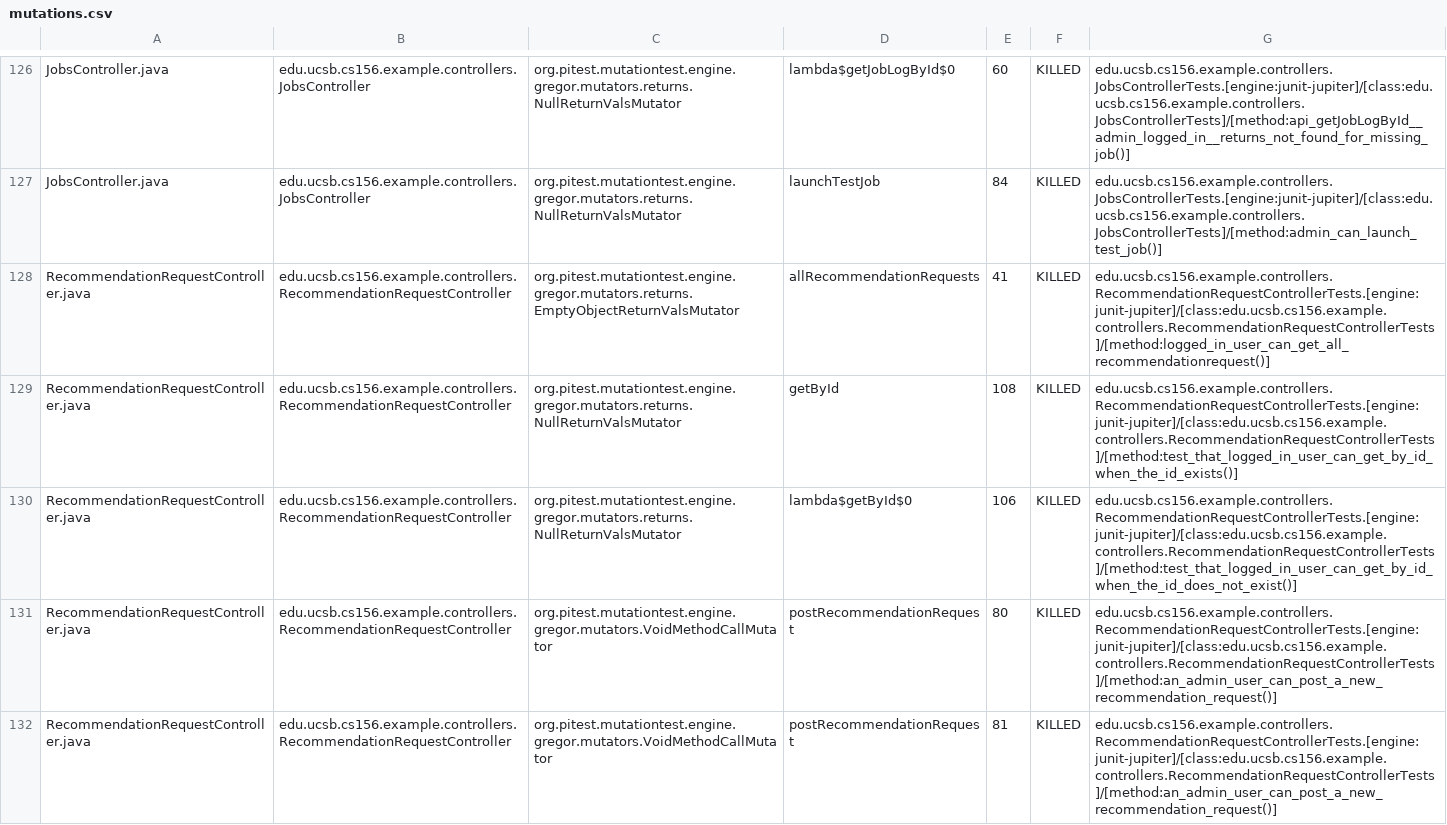
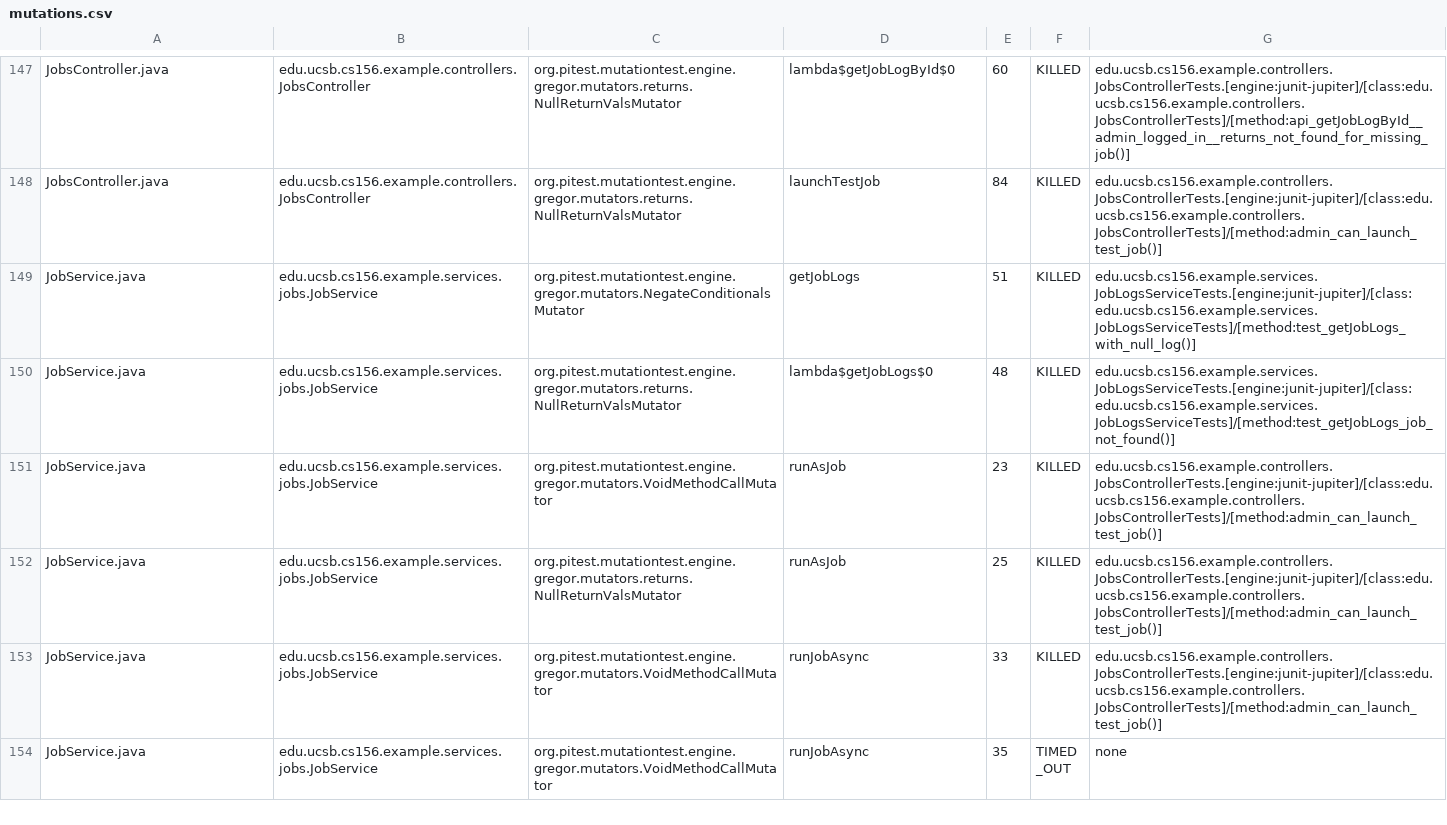
Before and after one commit to ucsb-cs156-f25/team01-f25-02, a CSV file: pitest/mutations.csv, drawn as a sheet; only a part is shown, gaps mark what is left out; the shorter side is filled out with more unchanged rows; removed rows and columns are numbered as before the commit, all else as after; the diff covers the shown part only; the diff names each change by its address in the sheet, - before the commit and + after, or states it on an @@ line.

Commit message:
Deploying to gh-pages from @ ucsb-cs156-f25/team01-f25-02@c0a26e92f9c78a524f29984c03db9541985d9a92 🚀

```diff
--- a/pitest/mutations.csv
+++ b/pitest/mutations.csv
-row 128: RecommendationRequestController.java | edu.ucsb.cs156.example.controllers.RecommendationRequestController | org.pitest.mutationtest.engine.gregor.mutators.returns.EmptyObjectReturnValsMutator | allRecommendationRequests | 41 | KILLED | edu.ucsb.cs156.example.controllers.RecommendationRequestControllerTests.[engine:junit-jupiter]/[class:edu.ucsb.cs156.example.controllers.RecommendationRequestControllerTests]/[method:logged_in_user_can_get_all_recommendationrequest()]
-row 129: RecommendationRequestController.java | edu.ucsb.cs156.example.controllers.RecommendationRequestController | org.pitest.mutationtest.engine.gregor.mutators.returns.NullReturnValsMutator | getById | 108 | KILLED | edu.ucsb.cs156.example.controllers.RecommendationRequestControllerTests.[engine:junit-jupiter]/[class:edu.ucsb.cs156.example.controllers.RecommendationRequestControllerTests]/[method:test_that_logged_in_user_can_get_by_id_when_the_id_exists()]
-row 130: RecommendationRequestController.java | edu.ucsb.cs156.example.controllers.RecommendationRequestController | org.pitest.mutationtest.engine.gregor.mutators.returns.NullReturnValsMutator | lambda$getById$0 | 106 | KILLED | edu.ucsb.cs156.example.controllers.RecommendationRequestControllerTests.[engine:junit-jupiter]/[class:edu.ucsb.cs156.example.controllers.RecommendationRequestControllerTests]/[method:test_that_logged_in_user_can_get_by_id_when_the_id_does_not_exist()]
-row 131: RecommendationRequestController.java | edu.ucsb.cs156.example.controllers.RecommendationRequestController | org.pitest.mutationtest.engine.gregor.mutators.VoidMethodCallMutator | postRecommendationRequest | 80 | KILLED | edu.ucsb.cs156.example.controllers.RecommendationRequestControllerTests.[engine:junit-jupiter]/[class:edu.ucsb.cs156.example.controllers.RecommendationRequestControllerTests]/[method:an_admin_user_can_post_a_new_recommendation_request()]
-row 132: RecommendationRequestController.java | edu.ucsb.cs156.example.controllers.RecommendationRequestController | org.pitest.mutationtest.engine.gregor.mutators.VoidMethodCallMutator | postRecommendationRequest | 81 | KILLED | edu.ucsb.cs156.example.controllers.RecommendationRequestControllerTests.[engine:junit-jupiter]/[class:edu.ucsb.cs156.example.controllers.RecommendationRequestControllerTests]/[method:an_admin_user_can_post_a_new_recommendation_request()]
```
Also changed, not shown: 19 added rows, 3 removed rows and 2 moved rows elsewhere in this file, 23 other files.
